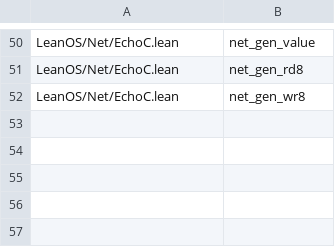
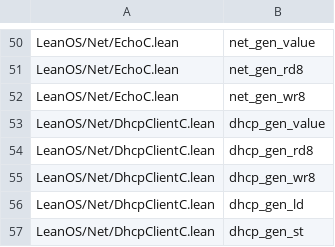
Before and after one commit to rudi-cilibrasi/leanos, a TSV file: scripts/trusted-declarations.tsv, drawn as a sheet; only a part is shown, gaps mark what is left out; the diff names each change by its address in the sheet, - before the commit and + after, or states it on an @@ line.

```diff
--- a/scripts/trusted-declarations.tsv
+++ b/scripts/trusted-declarations.tsv
+row 53: LeanOS/Net/DhcpClientC.lean | dhcp_gen_value
+row 54: LeanOS/Net/DhcpClientC.lean | dhcp_gen_rd8
+row 55: LeanOS/Net/DhcpClientC.lean | dhcp_gen_wr8
+row 56: LeanOS/Net/DhcpClientC.lean | dhcp_gen_ld
+row 57: LeanOS/Net/DhcpClientC.lean | dhcp_gen_st
```
Also changed, not shown: scripts/hosted-generated-boundaries.tsv, scripts/syscall-numbers.tsv, 48 other files.
